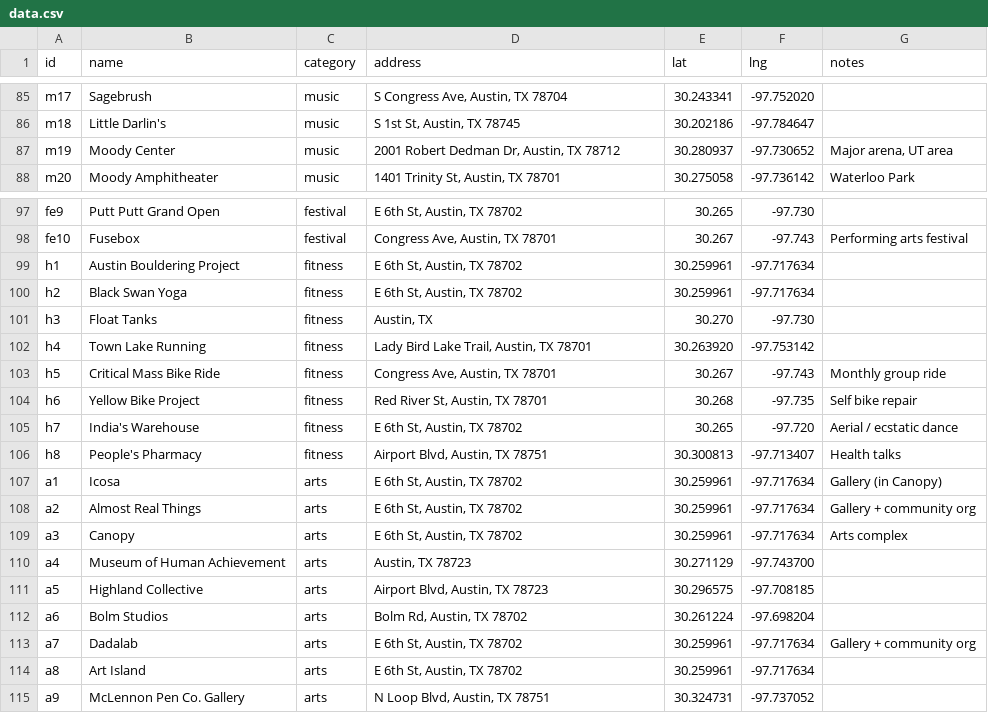
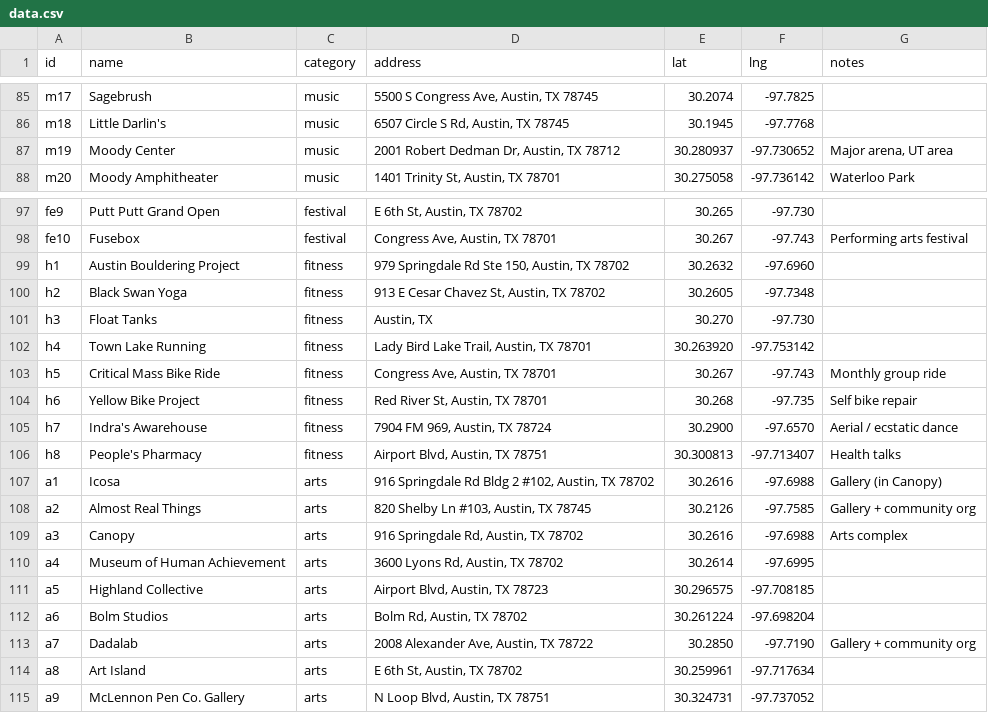
Before and after one commit to Dodafilm/Claude-Code-Public, a CSV file: Austin-Rec-Map/data.csv, drawn as a sheet; only a part is shown, gaps mark what is left out; the diff covers the shown part only; the diff names each change by its address in the sheet, - before the commit and + after, or states it on an @@ line.

```diff
--- a/Austin-Rec-Map/data.csv
+++ b/Austin-Rec-Map/data.csv
-D85 (address): S Congress Ave, Austin, TX 78704
+D85 (address): 5500 S Congress Ave, Austin, TX 78745
-E85 (lat): 30.243341
+E85 (lat): 30.2074
-F85 (lng): -97.752020
+F85 (lng): -97.7825
-D86 (address): S 1st St, Austin, TX 78745
+D86 (address): 6507 Circle S Rd, Austin, TX 78745
-E86 (lat): 30.202186
+E86 (lat): 30.1945
-F86 (lng): -97.784647
+F86 (lng): -97.7768
-D99 (address): E 6th St, Austin, TX 78702
+D99 (address): 979 Springdale Rd Ste 150, Austin, TX 78702
-E99 (lat): 30.259961
+E99 (lat): 30.2632
-F99 (lng): -97.717634
+F99 (lng): -97.6960
-D100 (address): E 6th St, Austin, TX 78702
+D100 (address): 913 E Cesar Chavez St, Austin, TX 78702
-E100 (lat): 30.259961
+E100 (lat): 30.2605
-F100 (lng): -97.717634
+F100 (lng): -97.7348
-B105 (name): India's Warehouse
+B105 (name): Indra's Awarehouse
-D105 (address): E 6th St, Austin, TX 78702
+D105 (address): 7904 FM 969, Austin, TX 78724
-E105 (lat): 30.265
+E105 (lat): 30.2900
-F105 (lng): -97.720
+F105 (lng): -97.6570
-D107 (address): E 6th St, Austin, TX 78702
+D107 (address): 916 Springdale Rd Bldg 2 #102, Austin, TX 78702
-E107 (lat): 30.259961
+E107 (lat): 30.2616
-F107 (lng): -97.717634
+F107 (lng): -97.6988
-D108 (address): E 6th St, Austin, TX 78702
+D108 (address): 820 Shelby Ln #103, Austin, TX 78745
-E108 (lat): 30.259961
+E108 (lat): 30.2126
-F108 (lng): -97.717634
+F108 (lng): -97.7585
-D109 (address): E 6th St, Austin, TX 78702
+D109 (address): 916 Springdale Rd, Austin, TX 78702
-E109 (lat): 30.259961
+E109 (lat): 30.2616
-F109 (lng): -97.717634
+F109 (lng): -97.6988
-D110 (address): Austin, TX 78723
+D110 (address): 3600 Lyons Rd, Austin, TX 78702
-E110 (lat): 30.271129
+E110 (lat): 30.2614
-F110 (lng): -97.743700
+F110 (lng): -97.6995
-D113 (address): E 6th St, Austin, TX 78702
+D113 (address): 2008 Alexander Ave, Austin, TX 78722
-E113 (lat): 30.259961
+E113 (lat): 30.2850
-F113 (lng): -97.717634
+F113 (lng): -97.7190
```
Also changed, not shown: 72 edited cells elsewhere in this file, 1 other file.
